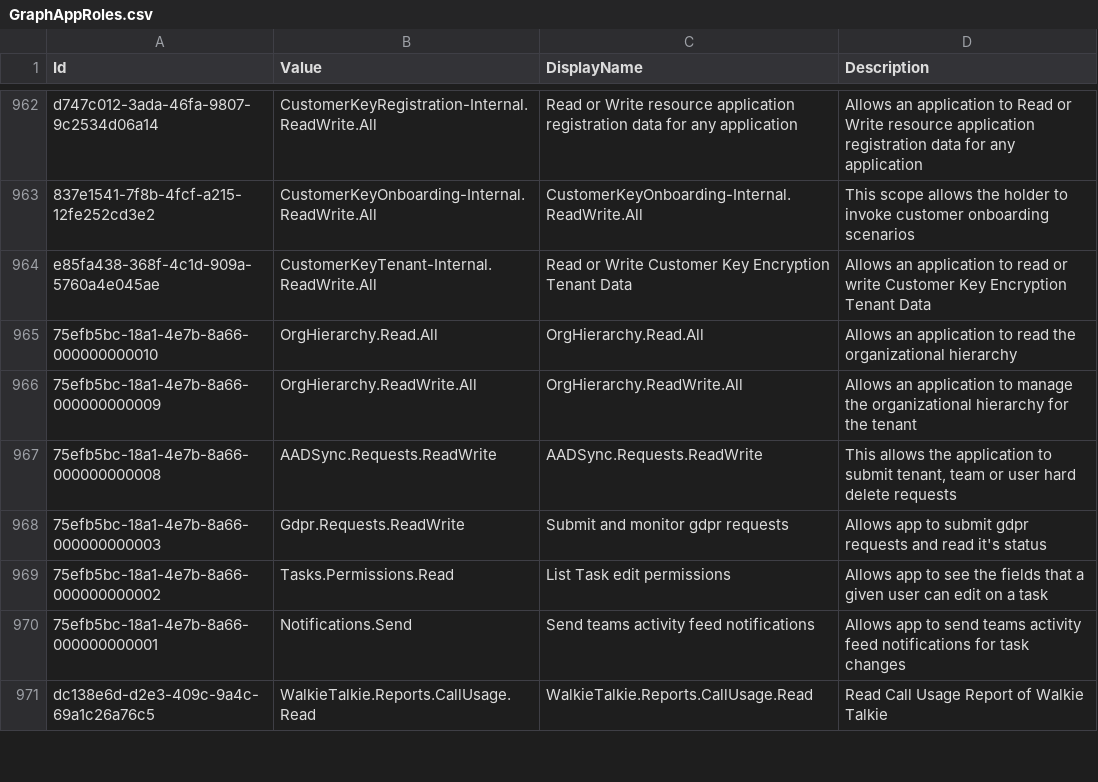
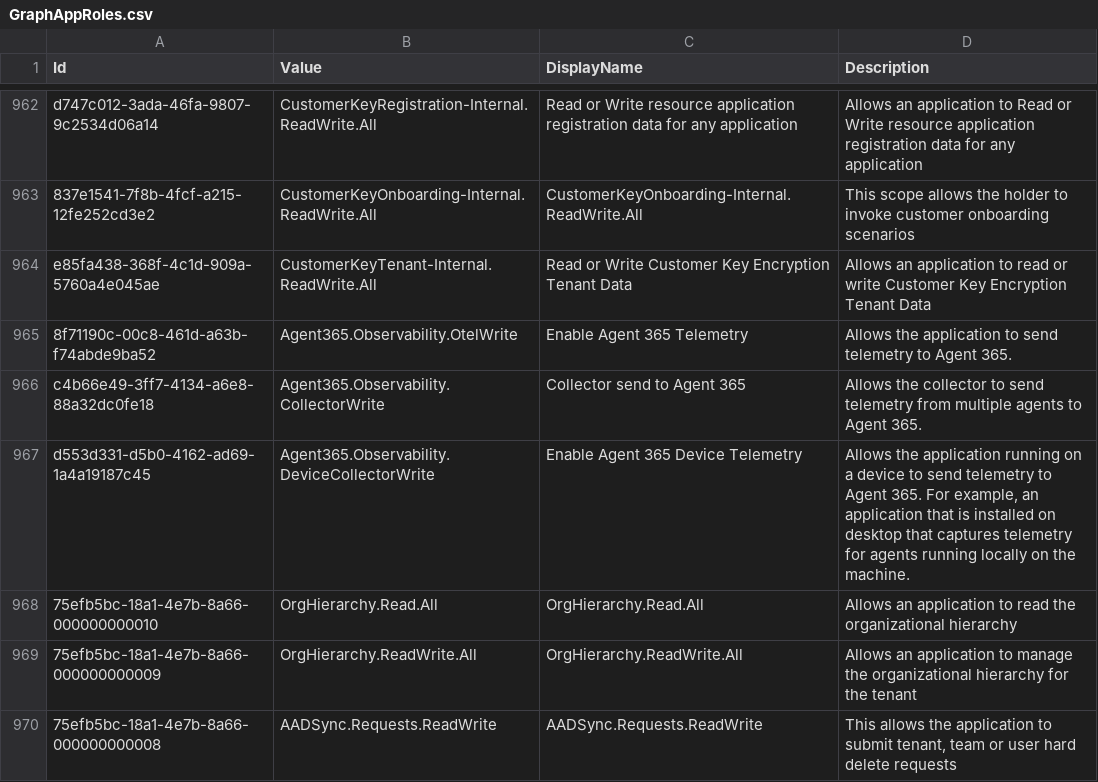
Before and after one commit to Palasito/microsoft-id-resolver, a CSV file: _info/GraphAppRoles.csv, drawn as a sheet; only a part is shown, gaps mark what is left out; the shorter side is filled out with more unchanged rows; the diff names each change by its address in the sheet, - before the commit and + after, or states it on an @@ line.

```diff
--- a/_info/GraphAppRoles.csv
+++ b/_info/GraphAppRoles.csv
+row 965: 8f71190c-00c8-461d-a63b-f74abde9ba52 | Agent365.Observability.OtelWrite | Enable Agent 365 Telemetry | Allows the application to send telemetry to Agent 365.
+row 966: c4b66e49-3ff7-4134-a6e8-88a32dc0fe18 | Agent365.Observability.CollectorWrite | Collector send to Agent 365 | Allows the collector to send telemetry from multiple agents to Agent 365.
+row 967: d553d331-d5b0-4162-ad69-1a4a19187c45 | Agent365.Observability.DeviceCollectorWrite | Enable Agent 365 Device Telemetry | Allows the application running on a device to send telemetry to Agent 365. For example, an application that is installed on desktop that captures telemetry for agents running locally on the machine.
```
Also changed, not shown: _info/GraphDelegateRoles.csv, _info/MicrosoftApps.csv, 5 other files.
